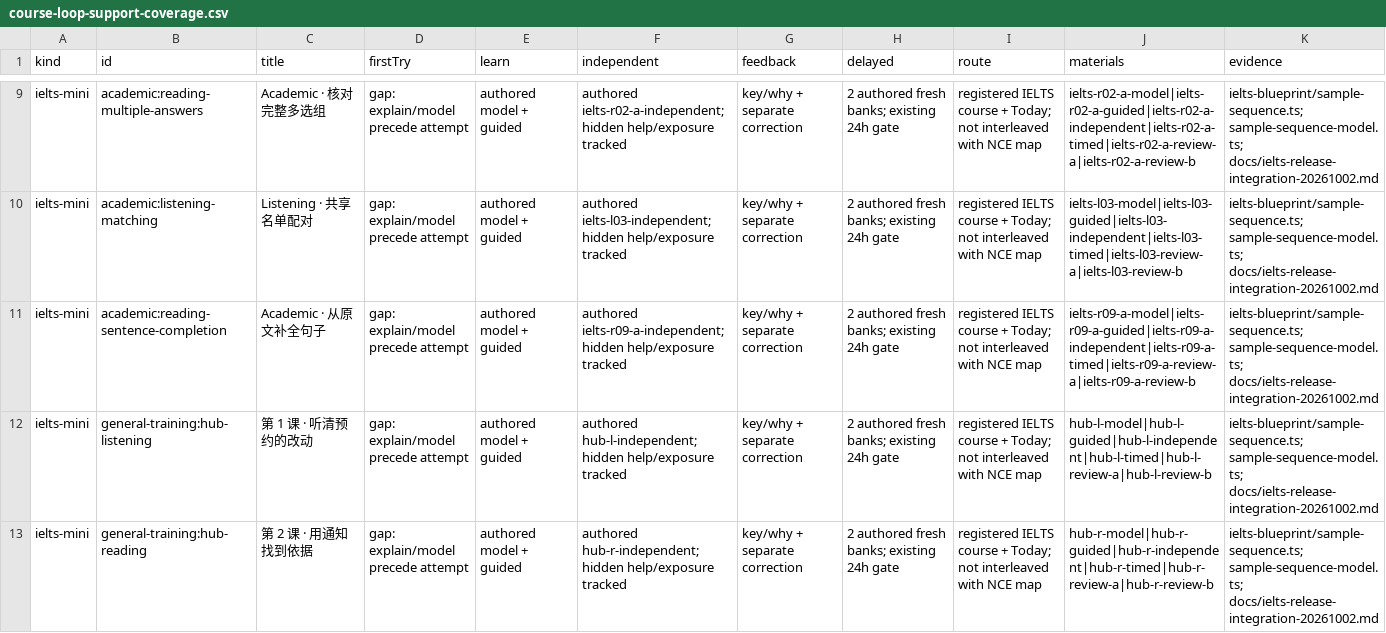
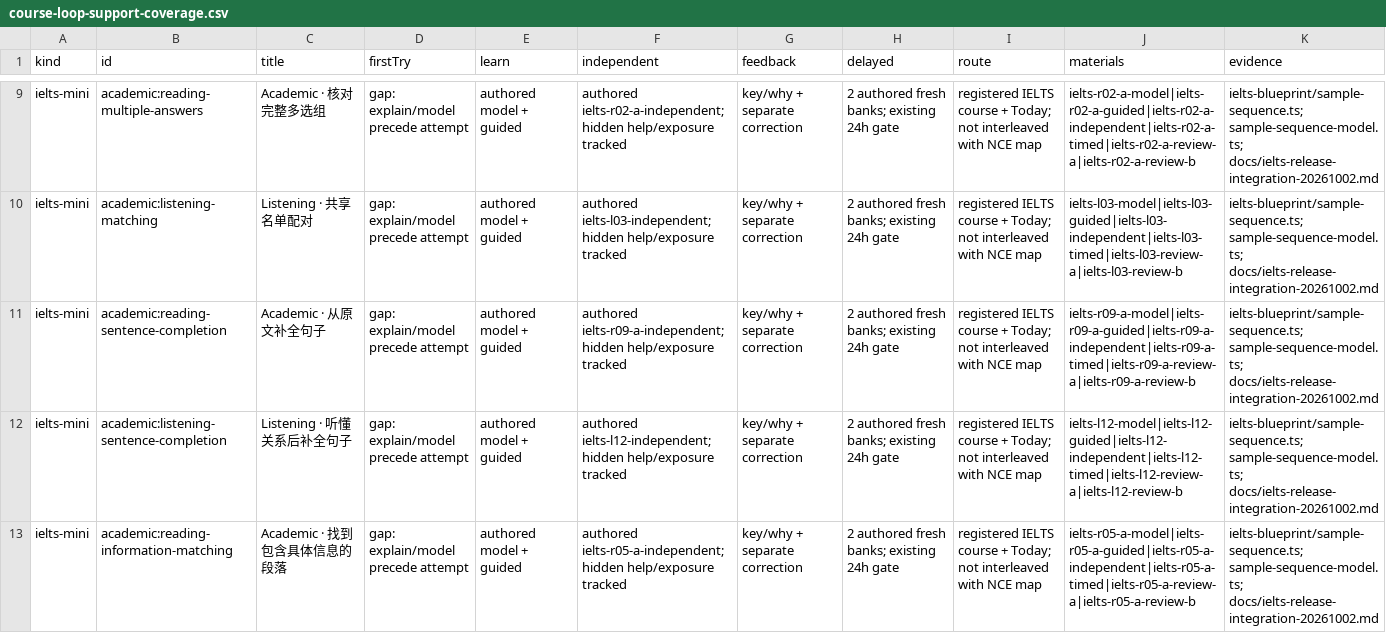
Before and after one commit to finnlyu41-tech/nce, a CSV file: studio/docs/course-loop-support-coverage.csv, drawn as a sheet; only a part is shown, gaps mark what is left out; the shorter side is filled out with more unchanged rows; the diff covers the shown part only.

Commit message:
Audit actual registered loops and current support inventory without completion claims

```diff
--- a/studio/docs/course-loop-support-coverage.csv
+++ b/studio/docs/course-loop-support-coverage.csv
@@ -11 +11,3 @@
 "ielts-mini","academic:reading-sentence-completion","Academic · 从原文补全句子","gap: explain/model precede attempt","authored model + guided","authored ielts-r09-a-independent; hidden help/exposure tracked","key/why + separate correction","2 authored fresh banks; existing 24h gate","registered IELTS course + Today; not interleaved with NCE map","ielts-r09-a-model|ielts-r09-a-guided|ielts-r09-a-independent|ielts-r09-a-timed|ielts-r09-a-review-a|ielts-r09-a-review-b","ielts-blueprint/sample-sequence.ts; sample-sequence-model.ts; docs/ielts-release-integration-20261002.md"
+"ielts-mini","academic:listening-sentence-completion","Listening · 听懂关系后补全句子","gap: explain/model precede attempt","authored model + guided","authored ielts-l12-independent; hidden help/exposure tracked","key/why + separate correction","2 authored fresh banks; existing 24h gate","registered IELTS course + Today; not interleaved with NCE map","ielts-l12-model|ielts-l12-guided|ielts-l12-independent|ielts-l12-timed|ielts-l12-review-a|ielts-l12-review-b","ielts-blueprint/sample-sequence.ts; sample-sequence-model.ts; docs/ielts-release-integration-20261002.md"
+"ielts-mini","academic:reading-information-matching","Academic · 找到包含具体信息的段落","gap: explain/model precede attempt","authored model + guided","authored ielts-r05-a-independent; hidden help/exposure tracked","key/why + separate correction","2 authored fresh banks; existing 24h gate","registered IELTS course + Today; not interleaved with NCE map","ielts-r05-a-model|ielts-r05-a-guided|ielts-r05-a-independent|ielts-r05-a-timed|ielts-r05-a-review-a|ielts-r05-a-review-b","ielts-blueprint/sample-sequence.ts; sample-sequence-model.ts; docs/ielts-release-integration-20261002.md"
```
Also changed, not shown: 6 added rows elsewhere in this file, 8 other files.
